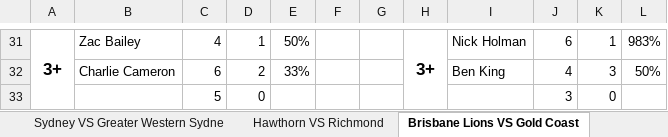
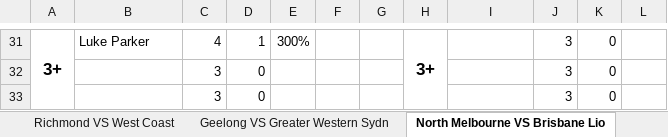
Before and after one commit to aflmodel/afl-dashboard-app, an Excel workbook: Export.xlsx, sheet North Melbourne VS Brisbane Lio, drawn as a sheet; only a part is shown, gaps mark what is left out; values as stored, in another font and other column widths than the file's, no borders; conditional formats not drawn; removed rows and columns are numbered as before the commit, all else as after; the diff covers the shown part only; the diff names each change by its address in the sheet, - before the commit and + after, or states it on an @@ line.

```diff
--- a/Export.xlsx (sheet North Melbourne VS Brisbane Lio)
+++ b/Export.xlsx (sheet North Melbourne VS Brisbane Lio)
-sheet tab: Sydney VS Greater Western Sydne
+sheet tab: Richmond VS West Coast
-sheet tab: Hawthorn VS Richmond
+sheet tab: Geelong VS Greater Western Sydn
-sheet tab: Brisbane Lions VS Gold Coast
+sheet tab: North Melbourne VS Brisbane Lio
-B31: Zac Bailey
+B31: Luke Parker
-E31: 50%
+E31: 300%
-I31: Nick Holman
+I31: (empty)
-J31: 6
+J31: 3
-K31: 1
+K31: 0
-L31: 983%
+L31: (empty)
-row 32:  | Charlie Cameron | 6 | 2 | 33% |  |  |  | Ben King | 4 | 3 | 50%
-C32: 5
+C32: 3
+row 33:  |  | 3 | 0 |  |  |  |  |  | 3 | 0
```
Also changed, not shown: 23 added rows, 23 removed rows and 6 edited cells elsewhere in this sheet, sheet Richmond VS West Coast, sheet Port Adelaide VS Adelaide, sheet Essendon VS Sydney, sheet Gold Coast VS Western Bulldogs, sheet Geelong VS Greater Western Sydn, sheet Melbourne VS Hawthorn, 2 more sheets, other sheet tabs, ExportDisposals.xlsx, 20 other files.
